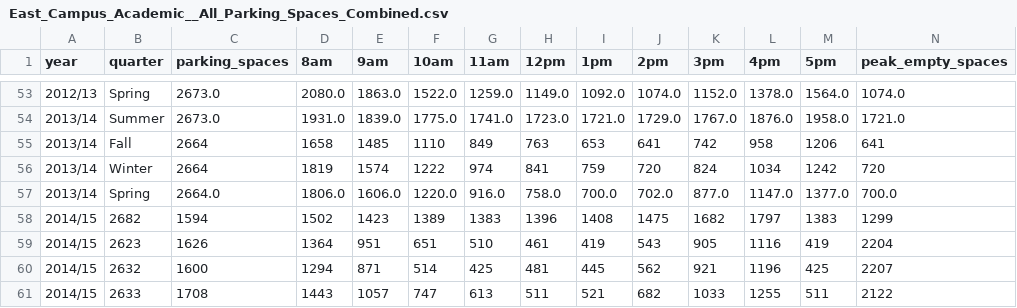
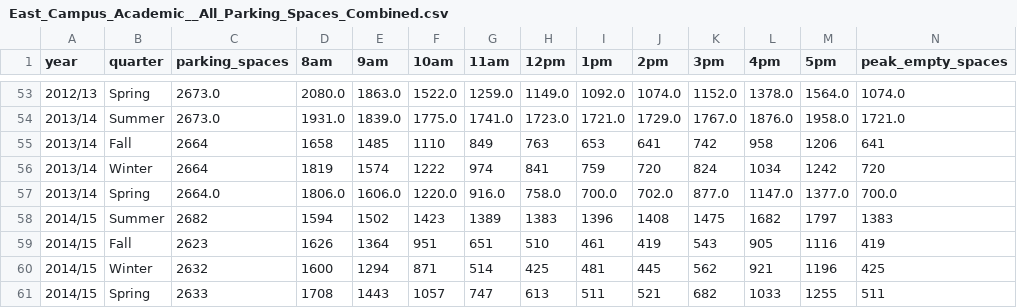
Before and after one commit to Maguilar43/ECE143_FinalProject, a CSV file: csv_data/By-Neighborhood/East_Campus_Academic__All_Parking_Spaces_Combined.csv, drawn as a sheet; only a part is shown, gaps mark what is left out; removed rows and columns are numbered as before the commit, all else as after; rows hold the shown columns only; the diff names each change by its address in the sheet, - before the commit and + after, or states it on an @@ line.

```diff
--- a/csv_data/By-Neighborhood/East_Campus_Academic__All_Parking_Spaces_Combined.csv
+++ b/csv_data/By-Neighborhood/East_Campus_Academic__All_Parking_Spaces_Combined.csv
-row 58: 2014/15 | 2682 | 1594 | 1502 | 1423 | 1389 | 1383 | 1396 | 1408 | 1475 | 1682 | 1797 | 1383 | 1299
-row 59: 2014/15 | 2623 | 1626 | 1364 | 951 | 651 | 510 | 461 | 419 | 543 | 905 | 1116 | 419 | 2204
-row 60: 2014/15 | 2632 | 1600 | 1294 | 871 | 514 | 425 | 481 | 445 | 562 | 921 | 1196 | 425 | 2207
-row 61: 2014/15 | 2633 | 1708 | 1443 | 1057 | 747 | 613 | 511 | 521 | 682 | 1033 | 1255 | 511 | 2122
+row 58: 2014/15 | Summer | 2682 | 1594 | 1502 | 1423 | 1389 | 1383 | 1396 | 1408 | 1475 | 1682 | 1797 | 1383
+row 59: 2014/15 | Fall | 2623 | 1626 | 1364 | 951 | 651 | 510 | 461 | 419 | 543 | 905 | 1116 | 419
+row 60: 2014/15 | Winter | 2632 | 1600 | 1294 | 871 | 514 | 425 | 481 | 445 | 562 | 921 | 1196 | 425
+row 61: 2014/15 | Spring | 2633 | 1708 | 1443 | 1057 | 747 | 613 | 511 | 521 | 682 | 1033 | 1255 | 511
```
Also changed, not shown: csv_data/By-Neighborhood/Aquarium__All_Parking_Spaces_Combined.csv, csv_data/By-Neighborhood/Campus_Services_Complex__All_Parking_Spaces_Combined.csv, 17 other files.
